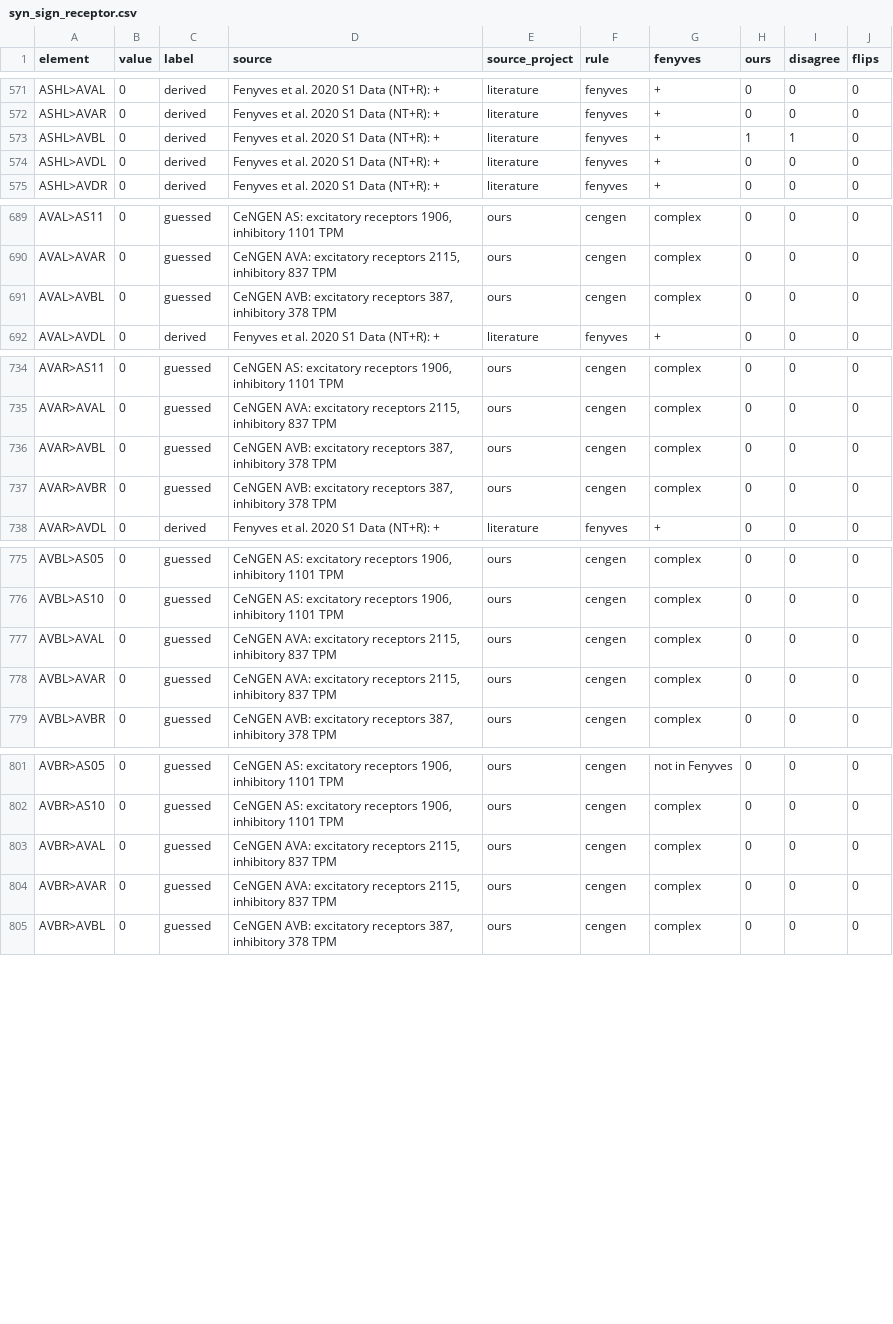
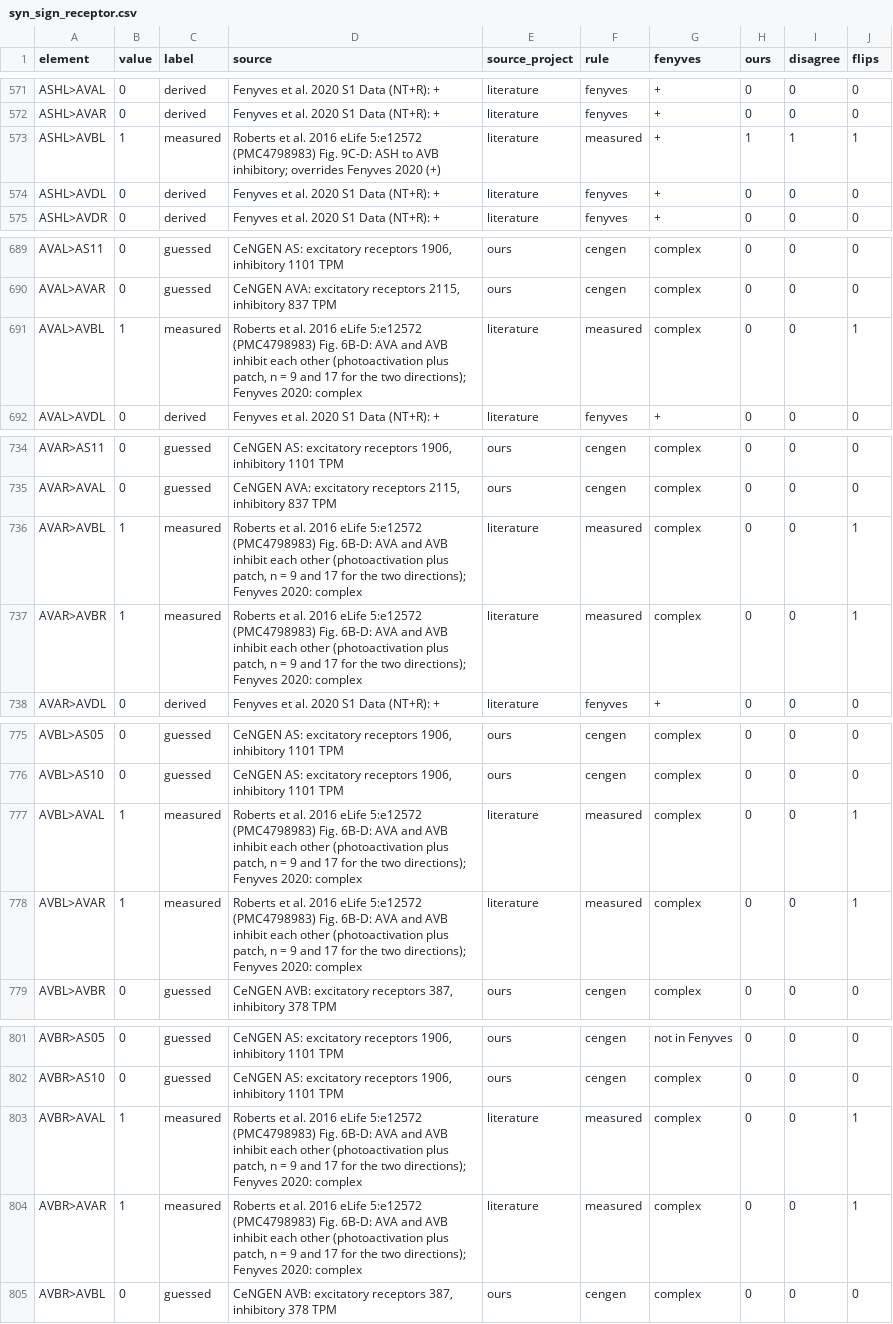
Before and after one commit to bengreff/fly-emulation, a CSV file: data/worm/model/values/syn_sign_receptor.csv, drawn as a sheet; only a part is shown, gaps mark what is left out; the diff covers the shown part only.

```diff
--- a/data/worm/model/values/syn_sign_receptor.csv
+++ b/data/worm/model/values/syn_sign_receptor.csv
@@ -572,3 +572,3 @@ ASHL>AVAL,0,derived,Fenyves et al. 2020 S1 Data (NT+R): +,literature,fenyves,+,0
 ASHL>AVAR,0,derived,Fenyves et al. 2020 S1 Data (NT+R): +,literature,fenyves,+,0,0,0
-ASHL>AVBL,0,derived,Fenyves et al. 2020 S1 Data (NT+R): +,literature,fenyves,+,1,1,0
+ASHL>AVBL,1,measured,Roberts et al. 2016 eLife 5:e12572 (PMC4798983) Fig. 9C-D: ASH to AVB inhibitory; overrides Fenyves 2020 (+),literature,measured,+,1,1,1
 ASHL>AVDL,0,derived,Fenyves et al. 2020 S1 Data (NT+R): +,literature,fenyves,+,0,0,0
@@ -690,3 +690,3 @@ AVAL>AS11,0,guessed,"CeNGEN AS: excitatory receptors 1906, inhibitory 1101 TPM",
 AVAL>AVAR,0,guessed,"CeNGEN AVA: excitatory receptors 2115, inhibitory 837 TPM",ours,cengen,complex,0,0,0
-AVAL>AVBL,0,guessed,"CeNGEN AVB: excitatory receptors 387, inhibitory 378 TPM",ours,cengen,complex,0,0,0
+AVAL>AVBL,1,measured,"Roberts et al. 2016 eLife 5:e12572 (PMC4798983) Fig. 6B-D: AVA and AVB inhibit each other (photoactivation plus patch, n = 9 and 17 for the two directions); Fenyves 2020: complex",literature,measured,complex,0,0,1
 AVAL>AVDL,0,derived,Fenyves et al. 2020 S1 Data (NT+R): +,literature,fenyves,+,0,0,0
@@ -735,4 +735,4 @@ AVAR>AS11,0,guessed,"CeNGEN AS: excitatory receptors 1906, inhibitory 1101 TPM",
 AVAR>AVAL,0,guessed,"CeNGEN AVA: excitatory receptors 2115, inhibitory 837 TPM",ours,cengen,complex,0,0,0
-AVAR>AVBL,0,guessed,"CeNGEN AVB: excitatory receptors 387, inhibitory 378 TPM",ours,cengen,complex,0,0,0
-AVAR>AVBR,0,guessed,"CeNGEN AVB: excitatory receptors 387, inhibitory 378 TPM",ours,cengen,complex,0,0,0
+AVAR>AVBL,1,measured,"Roberts et al. 2016 eLife 5:e12572 (PMC4798983) Fig. 6B-D: AVA and AVB inhibit each other (photoactivation plus patch, n = 9 and 17 for the two directions); Fenyves 2020: complex",literature,measured,complex,0,0,1
+AVAR>AVBR,1,measured,"Roberts et al. 2016 eLife 5:e12572 (PMC4798983) Fig. 6B-D: AVA and AVB inhibit each other (photoactivation plus patch, n = 9 and 17 for the two directions); Fenyves 2020: complex",literature,measured,complex,0,0,1
 AVAR>AVDL,0,derived,Fenyves et al. 2020 S1 Data (NT+R): +,literature,fenyves,+,0,0,0
@@ -776,4 +776,4 @@ AVBL>AS05,0,guessed,"CeNGEN AS: excitatory receptors 1906, inhibitory 1101 TPM",
 AVBL>AS10,0,guessed,"CeNGEN AS: excitatory receptors 1906, inhibitory 1101 TPM",ours,cengen,complex,0,0,0
-AVBL>AVAL,0,guessed,"CeNGEN AVA: excitatory receptors 2115, inhibitory 837 TPM",ours,cengen,complex,0,0,0
-AVBL>AVAR,0,guessed,"CeNGEN AVA: excitatory receptors 2115, inhibitory 837 TPM",ours,cengen,complex,0,0,0
+AVBL>AVAL,1,measured,"Roberts et al. 2016 eLife 5:e12572 (PMC4798983) Fig. 6B-D: AVA and AVB inhibit each other (photoactivation plus patch, n = 9 and 17 for the two directions); Fenyves 2020: complex",literature,measured,complex,0,0,1
+AVBL>AVAR,1,measured,"Roberts et al. 2016 eLife 5:e12572 (PMC4798983) Fig. 6B-D: AVA and AVB inhibit each other (photoactivation plus patch, n = 9 and 17 for the two directions); Fenyves 2020: complex",literature,measured,complex,0,0,1
 AVBL>AVBR,0,guessed,"CeNGEN AVB: excitatory receptors 387, inhibitory 378 TPM",ours,cengen,complex,0,0,0
@@ -802,4 +802,4 @@ AVBR>AS05,0,guessed,"CeNGEN AS: excitatory receptors 1906, inhibitory 1101 TPM",
 AVBR>AS10,0,guessed,"CeNGEN AS: excitatory receptors 1906, inhibitory 1101 TPM",ours,cengen,complex,0,0,0
-AVBR>AVAL,0,guessed,"CeNGEN AVA: excitatory receptors 2115, inhibitory 837 TPM",ours,cengen,complex,0,0,0
-AVBR>AVAR,0,guessed,"CeNGEN AVA: excitatory receptors 2115, inhibitory 837 TPM",ours,cengen,complex,0,0,0
+AVBR>AVAL,1,measured,"Roberts et al. 2016 eLife 5:e12572 (PMC4798983) Fig. 6B-D: AVA and AVB inhibit each other (photoactivation plus patch, n = 9 and 17 for the two directions); Fenyves 2020: complex",literature,measured,complex,0,0,1
+AVBR>AVAR,1,measured,"Roberts et al. 2016 eLife 5:e12572 (PMC4798983) Fig. 6B-D: AVA and AVB inhibit each other (photoactivation plus patch, n = 9 and 17 for the two directions); Fenyves 2020: complex",literature,measured,complex,0,0,1
 AVBR>AVBL,0,guessed,"CeNGEN AVB: excitatory receptors 387, inhibitory 378 TPM",ours,cengen,complex,0,0,0
```
Also changed, not shown: 5 edited cells elsewhere in this file, data/worm/model/parameters.csv, 10 other files.
